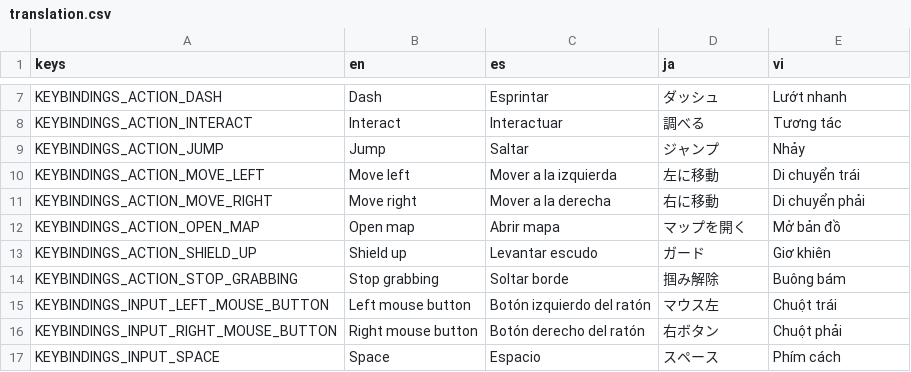
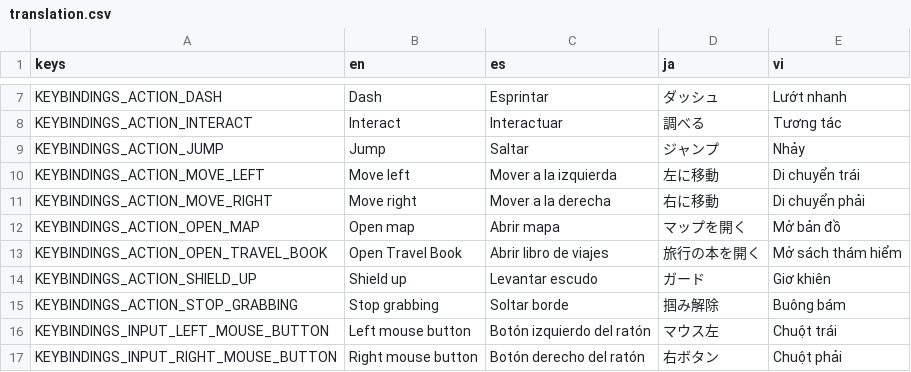
Before and after one commit to trandat-us/2d-fantasy-platformer-game, a CSV file: translation/translation.csv, drawn as a sheet; only a part is shown, gaps mark what is left out; the shorter side is filled out with more unchanged rows.

Commit message:
present travel book feature

```diff
--- a/translation/translation.csv
+++ b/translation/translation.csv
@@ -12,2 +12,3 @@ KEYBINDINGS_ACTION_MOVE_RIGHT,Move right,Mover a la derecha,右に移動,Di chuy
 KEYBINDINGS_ACTION_OPEN_MAP,Open map,Abrir mapa,マップを開く,Mở bản đồ
+KEYBINDINGS_ACTION_OPEN_TRAVEL_BOOK,Open Travel Book,Abrir libro de viajes,旅行の本を開く,Mở sách thám hiểm
 KEYBINDINGS_ACTION_SHIELD_UP,Shield up,Levantar escudo,ガード,Giơ khiên
```
Also changed, not shown: 8 other files.
